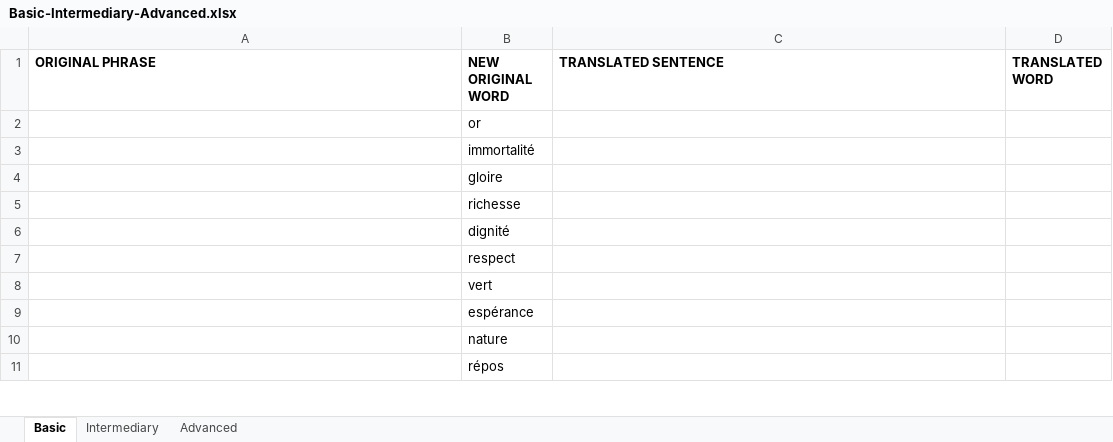
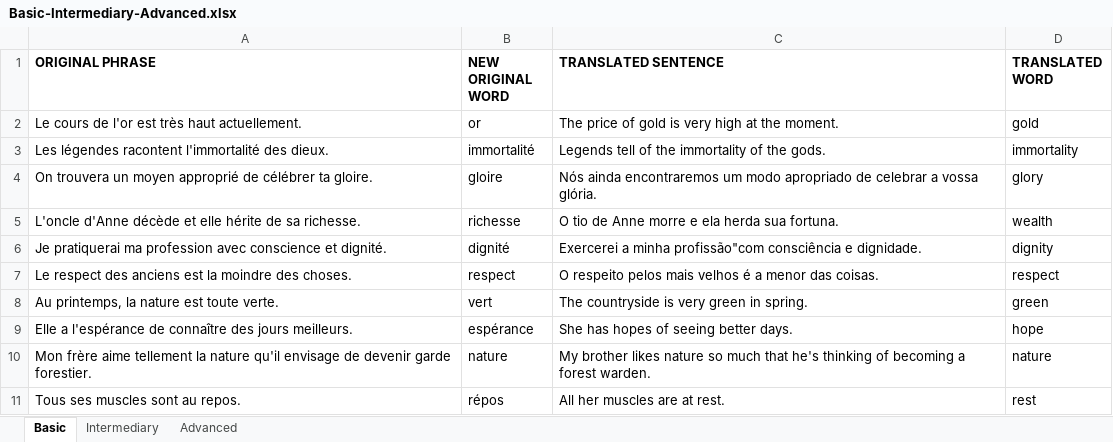
Before and after one commit to leon-augusto/ANKI-flashcards, an Excel workbook: Basic-Intermediary-Advanced.xlsx, sheet Basic, drawn as a sheet; only a part is shown; values as stored, in another font and other column widths than the file's, no borders; the diff covers the shown part only; the diff names each change by its address in the sheet, - before the commit and + after, or states it on an @@ line.

```diff
--- a/Basic-Intermediary-Advanced.xlsx (sheet Basic)
+++ b/Basic-Intermediary-Advanced.xlsx (sheet Basic)
-A2 (ORIGINAL PHRASE): (empty)
+A2 (ORIGINAL PHRASE): Le cours de l'or est très haut actuellement.
-C2 (TRANSLATED SENTENCE): (empty)
+C2 (TRANSLATED SENTENCE): The price of gold is very high at the moment.
-D2 (TRANSLATED WORD): (empty)
+D2 (TRANSLATED WORD): gold
-A3 (ORIGINAL PHRASE): (empty)
+A3 (ORIGINAL PHRASE): Les légendes racontent l'immortalité des dieux.
-C3 (TRANSLATED SENTENCE): (empty)
+C3 (TRANSLATED SENTENCE): Legends tell of the immortality of the gods.
-D3 (TRANSLATED WORD): (empty)
+D3 (TRANSLATED WORD): immortality
-A4 (ORIGINAL PHRASE): (empty)
+A4 (ORIGINAL PHRASE): On trouvera un moyen approprié de célébrer ta gloire.
-C4 (TRANSLATED SENTENCE): (empty)
+C4 (TRANSLATED SENTENCE): Nós ainda encontraremos um modo apropriado de celebrar a vossa glória.
-D4 (TRANSLATED WORD): (empty)
+D4 (TRANSLATED WORD): glory
-A5 (ORIGINAL PHRASE): (empty)
+A5 (ORIGINAL PHRASE): L'oncle d'Anne décède et elle hérite de sa richesse.
-C5 (TRANSLATED SENTENCE): (empty)
+C5 (TRANSLATED SENTENCE): O tio de Anne morre e ela herda sua fortuna.
-D5 (TRANSLATED WORD): (empty)
+D5 (TRANSLATED WORD): wealth
-A6 (ORIGINAL PHRASE): (empty)
+A6 (ORIGINAL PHRASE): Je pratiquerai ma profession avec conscience et dignité.
-C6 (TRANSLATED SENTENCE): (empty)
+C6 (TRANSLATED SENTENCE): Exercerei a minha profissão"com consciência e dignidade.
-D6 (TRANSLATED WORD): (empty)
+D6 (TRANSLATED WORD): dignity
-A7 (ORIGINAL PHRASE): (empty)
+A7 (ORIGINAL PHRASE): Le respect des anciens est la moindre des choses.
-C7 (TRANSLATED SENTENCE): (empty)
+C7 (TRANSLATED SENTENCE): O respeito pelos mais velhos é a menor das coisas.
-D7 (TRANSLATED WORD): (empty)
+D7 (TRANSLATED WORD): respect
-A8 (ORIGINAL PHRASE): (empty)
+A8 (ORIGINAL PHRASE): Au printemps, la nature est toute verte.
-C8 (TRANSLATED SENTENCE): (empty)
+C8 (TRANSLATED SENTENCE): The countryside is very green in spring.
-D8 (TRANSLATED WORD): (empty)
+D8 (TRANSLATED WORD): green
-A9 (ORIGINAL PHRASE): (empty)
+A9 (ORIGINAL PHRASE): Elle a l'espérance de connaître des jours meilleurs.
-C9 (TRANSLATED SENTENCE): (empty)
+C9 (TRANSLATED SENTENCE): She has hopes of seeing better days.
-D9 (TRANSLATED WORD): (empty)
+D9 (TRANSLATED WORD): hope
-A10 (ORIGINAL PHRASE): (empty)
+A10 (ORIGINAL PHRASE): Mon frère aime tellement la nature qu'il envisage de devenir garde forestier.
-C10 (TRANSLATED SENTENCE): (empty)
+C10 (TRANSLATED SENTENCE): My brother likes nature so much that he's thinking of becoming a forest warden.
-D10 (TRANSLATED WORD): (empty)
+D10 (TRANSLATED WORD): nature
-A11 (ORIGINAL PHRASE): (empty)
+A11 (ORIGINAL PHRASE): Tous ses muscles sont au repos.
-C11 (TRANSLATED SENTENCE): (empty)
+C11 (TRANSLATED SENTENCE): All her muscles are at rest.
-D11 (TRANSLATED WORD): (empty)
+D11 (TRANSLATED WORD): rest
```
Also changed, not shown: 1 removed row and 39 edited cells elsewhere in this sheet, sheet Intermediary, 15 other files.
